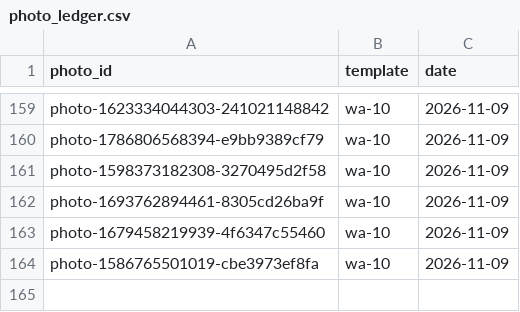
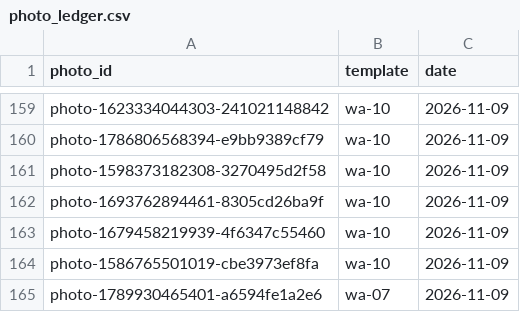
Before and after one commit to NitenLabs/mikke-web, a CSV file: data/photo_ledger.csv, drawn as a sheet; only a part is shown, gaps mark what is left out; the diff names each change by its address in the sheet, - before the commit and + after, or states it on an @@ line.

```diff
--- a/data/photo_ledger.csv
+++ b/data/photo_ledger.csv
+row 165: photo-1789930465401-a6594fe1a2e6 | wa-07 | 2026-11-09
```
Also changed, not shown: 10 other files.
